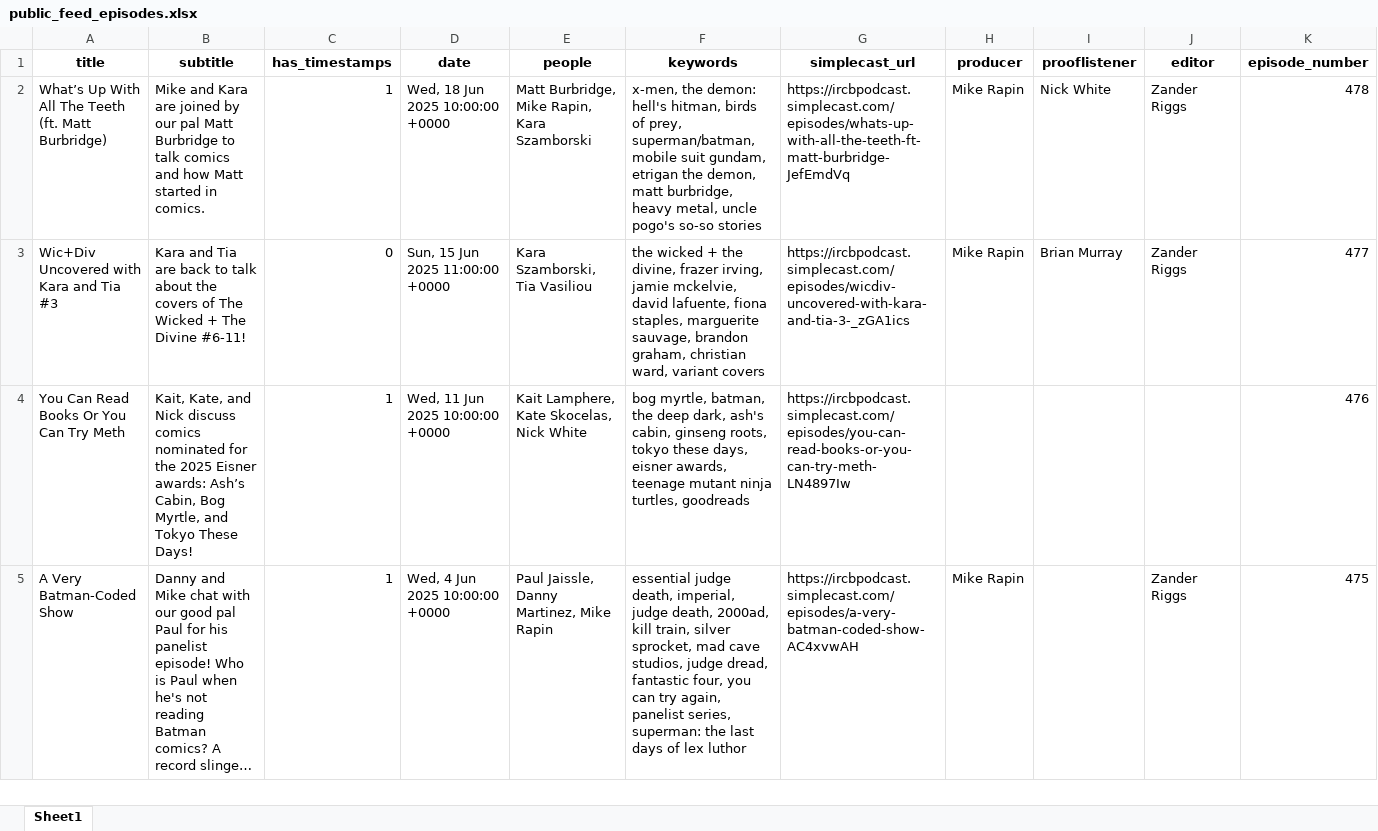
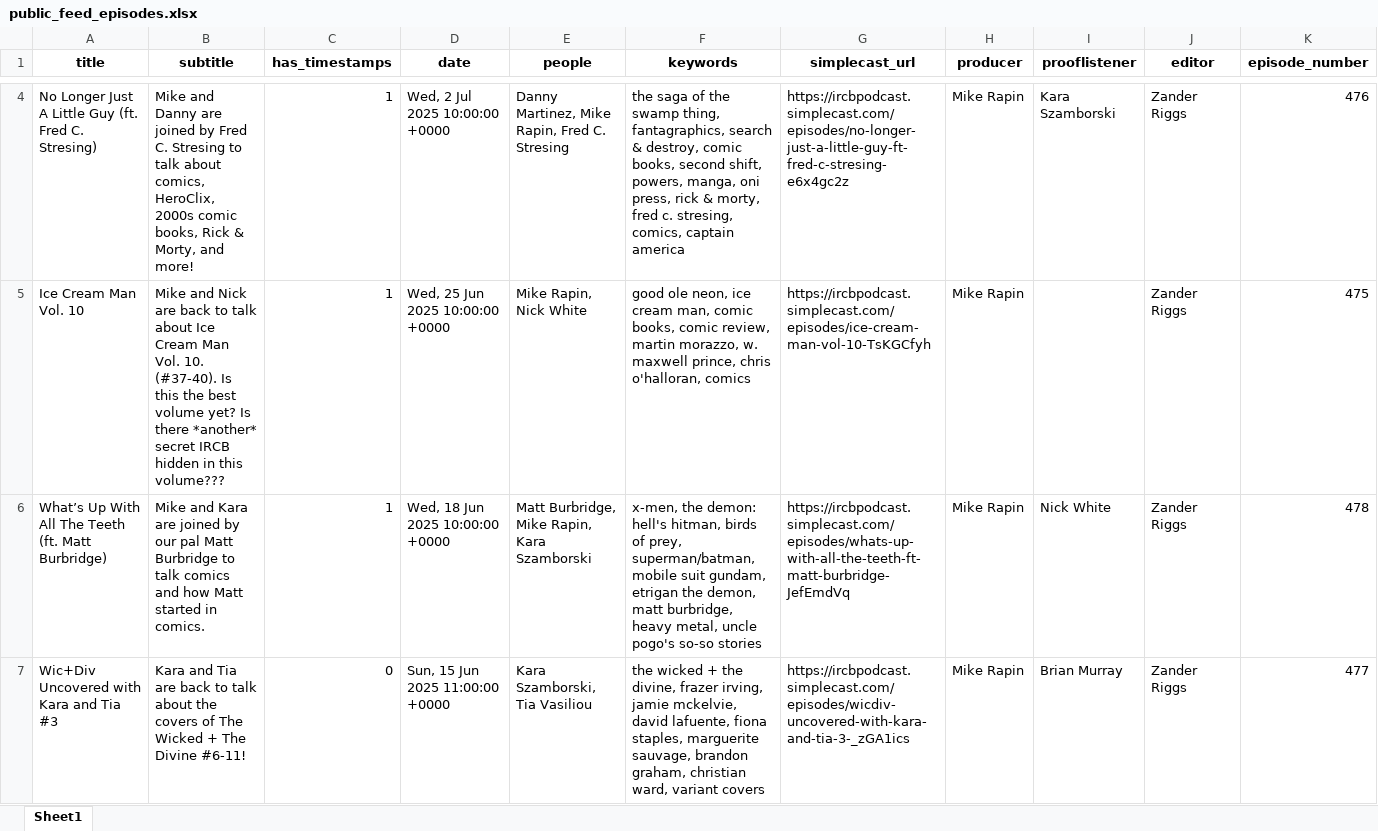
Before and after one commit to sshugars/ircb, an Excel workbook: tables/public_feed_episodes.xlsx, sheet Sheet1, drawn as a sheet; only a part is shown, gaps mark what is left out; the shorter side is filled out with more unchanged rows; long unchanged cells end in …; values as stored, in another font and other column widths than the file's, no borders; rows hold the shown columns only; the diff covers the shown part only; the diff names each change by its address in the sheet, - before the commit and + after, or states it on an @@ line.

Commit message:
script to update tables

```diff
--- a/tables/public_feed_episodes.xlsx (sheet Sheet1)
+++ b/tables/public_feed_episodes.xlsx (sheet Sheet1)
+row 4: No Longer Just A Little Guy (ft. Fred C. Stresing) | Mike and Danny are joined by Fred C. Stresing to talk about comics, HeroClix, 2000s comic books, Rick & Morty, and more! | 1 | Wed, 2 Jul 2025 10:00:00 +0000 | Danny Martinez, Mike Rapin, Fred C. Stresing | the saga of the swamp thing, fantagraphics, search & destroy, comic books, second shift, powers, manga, oni press, rick & morty, fred c. stresing, comics, captain america | https://ircbpodcast.simplecast.com/episodes/no-longer-just-a-little-guy-ft-fred-c-stresing-e6x4gc2z | Mike Rapin | Kara Szamborski | Zander Riggs | 476
+row 5: Ice Cream Man Vol. 10 | Mike and Nick are back to talk about Ice Cream Man Vol. 10. (#37-40). Is this the best volume yet? Is there *another* secret IRCB hidden in this volume??? | 1 | Wed, 25 Jun 2025 10:00:00 +0000 | Mike Rapin, Nick White | good ole neon, ice cream man, comic books, comic review, martin morazzo, w. maxwell prince, chris o'halloran, comics | https://ircbpodcast.simplecast.com/episodes/ice-cream-man-vol-10-TsKGCfyh | Mike Rapin |  | Zander Riggs | 475
```
Also changed, not shown: 2 added rows elsewhere in this sheet, tables/public_feed_comics_ALL.xlsx, 6 other files.
